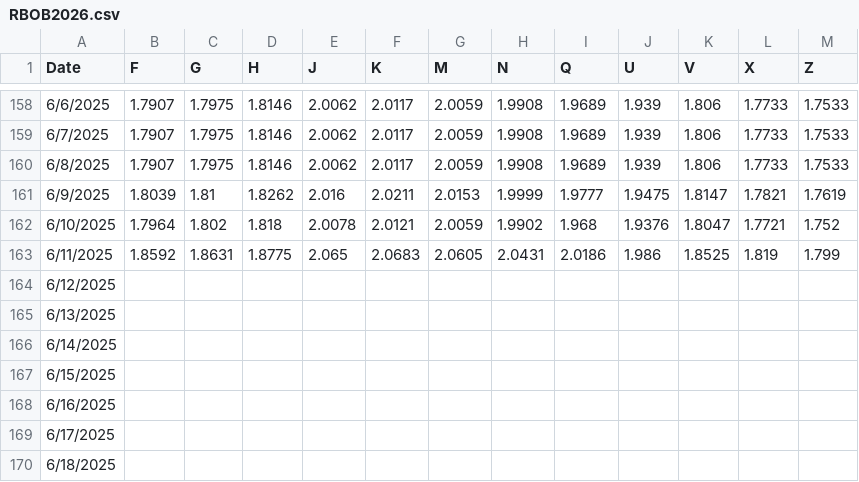
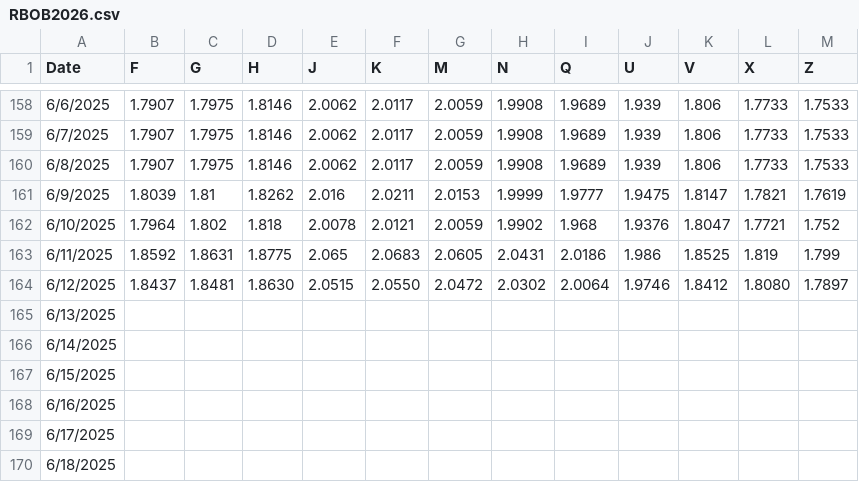
Before and after one commit to pierceleverett/RioSeasonalSpreads, a CSV file: SpreadServer/data/spreads/RBOB2026.csv, drawn as a sheet; only a part is shown, gaps mark what is left out.

```diff
--- a/SpreadServer/data/spreads/RBOB2026.csv
+++ b/SpreadServer/data/spreads/RBOB2026.csv
@@ -163,3 +163,3 @@
 6/11/2025,1.8592,1.8631,1.8775,2.065,2.0683,2.0605,2.0431,2.0186,1.986,1.8525,1.819,1.799
-6/12/2025,,,,,,,,,,,,
+6/12/2025,1.8437,1.8481,1.8630,2.0515,2.0550,2.0472,2.0302,2.0064,1.9746,1.8412,1.8080,1.7897
 6/13/2025,,,,,,,,,,,,
```
Also changed, not shown: SpreadServer/data/spreads/HO2025.csv, SpreadServer/data/spreads/HO2026.csv, 1 other file.
